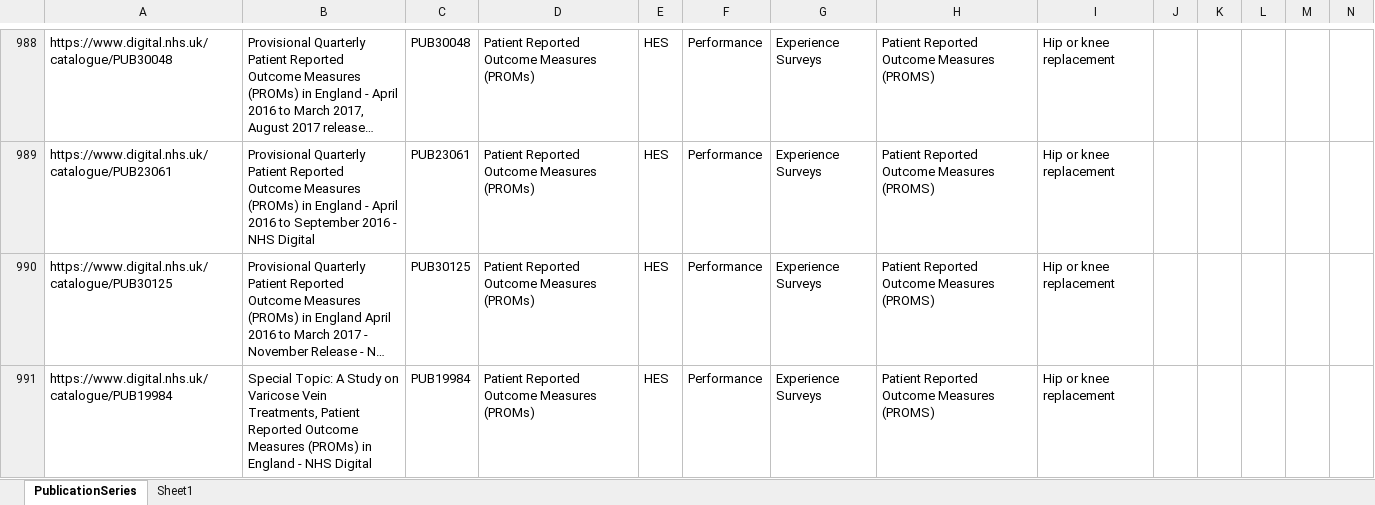
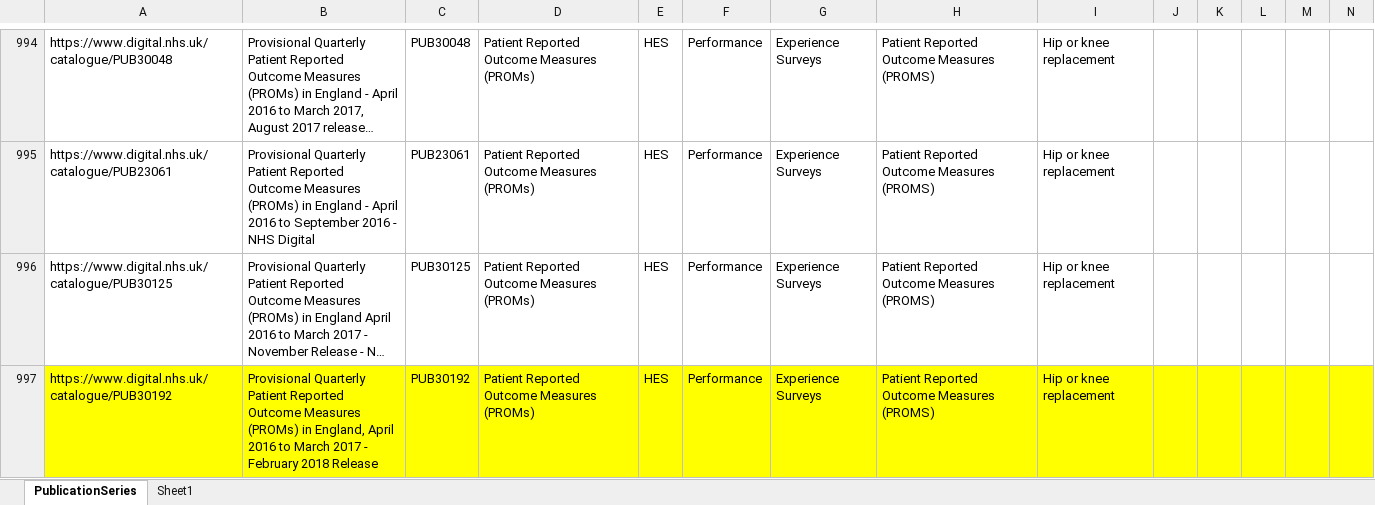
Before and after one commit to NHS-digital-website/goss-hippo-migrator, an Excel workbook: DigitalConfig/PublicationSeriesMapping.xlsx, sheet PublicationSeries, drawn as a sheet; only a part is shown, gaps mark what is left out; the shorter side is filled out with more unchanged rows; long unchanged cells end in …; values as stored, in another font and other column widths than the file's, no borders; charts and pictures and conditional formats not drawn; rows hold the shown columns only; the diff covers the shown part only; the diff names each change by its address in the sheet, - before the commit and + after, or states it on an @@ line.

Commit message:
Fill in missing publication series mappings.  Add some info logging now warnings are less prevalent.

```diff
--- a/DigitalConfig/PublicationSeriesMapping.xlsx (sheet PublicationSeries)
+++ b/DigitalConfig/PublicationSeriesMapping.xlsx (sheet PublicationSeries)
+row 997: https://www.digital.nhs.uk/catalogue/PUB30192 | Provisional Quarterly Patient Reported Outcome Measures (PROMs) in England, April 2016 to March 2017 - February 2018 Release | PUB30192 | Patient Reported Outcome Measures (PROMs) | HES | Performance | Experience Surveys | Patient Reported Outcome Measures (PROMS) | Hip or knee replacement
```
Also changed, not shown: 32 added rows elsewhere in this sheet, 5 other files.
